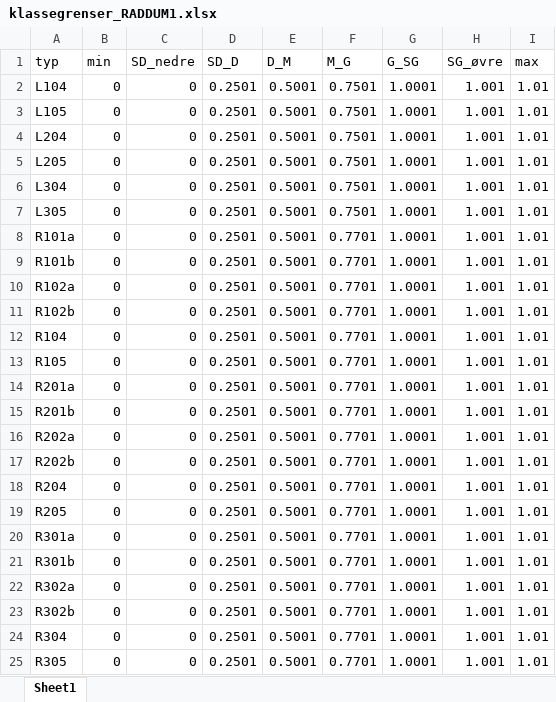
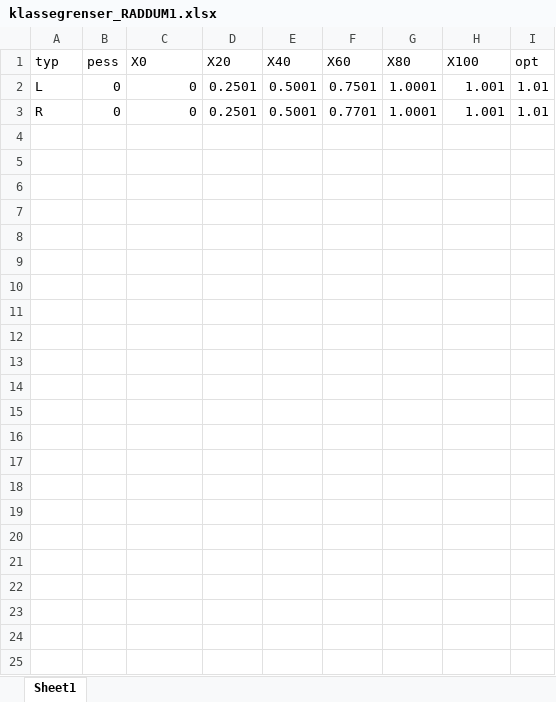
Before and after one commit to NINAnor/WFD2ECA, an Excel workbook: klassegr/klassegrenser_RADDUM1.xlsx, sheet Sheet1, drawn as a sheet; values as stored, in another font and other column widths than the file's, no borders; removed rows and columns are numbered as before the commit, all else as after; the diff names each change by its address in the sheet, - before the commit and + after, or states it on an @@ line.

```diff
--- a/klassegr/klassegrenser_RADDUM1.xlsx (sheet Sheet1)
+++ b/klassegr/klassegrenser_RADDUM1.xlsx (sheet Sheet1)
-B1: min
+B1: pess
-C1: SD_nedre
+C1: X0
-D1: SD_D
+D1: X20
-E1: D_M
+E1: X40
-F1: M_G
+F1: X60
-G1: G_SG
+G1: X80
-H1: SG_øvre
+H1: X100
-I1: max
+I1: opt
-A2 (typ): L104
+A2 (typ): L
-row 3: L105 | 0 | 0 | 0.2501 | 0.5001 | 0.7501 | 1.0001 | 1.001 | 1.01
-row 4: L204 | 0 | 0 | 0.2501 | 0.5001 | 0.7501 | 1.0001 | 1.001 | 1.01
-row 5: L205 | 0 | 0 | 0.2501 | 0.5001 | 0.7501 | 1.0001 | 1.001 | 1.01
-row 6: L304 | 0 | 0 | 0.2501 | 0.5001 | 0.7501 | 1.0001 | 1.001 | 1.01
-row 7: L305 | 0 | 0 | 0.2501 | 0.5001 | 0.7501 | 1.0001 | 1.001 | 1.01
-row 8: R101a | 0 | 0 | 0.2501 | 0.5001 | 0.7701 | 1.0001 | 1.001 | 1.01
-row 9: R101b | 0 | 0 | 0.2501 | 0.5001 | 0.7701 | 1.0001 | 1.001 | 1.01
-row 10: R102a | 0 | 0 | 0.2501 | 0.5001 | 0.7701 | 1.0001 | 1.001 | 1.01
-row 11: R102b | 0 | 0 | 0.2501 | 0.5001 | 0.7701 | 1.0001 | 1.001 | 1.01
-A3 (typ): R104
+A3 (typ): R
-row 13: R105 | 0 | 0 | 0.2501 | 0.5001 | 0.7701 | 1.0001 | 1.001 | 1.01
-row 14: R201a | 0 | 0 | 0.2501 | 0.5001 | 0.7701 | 1.0001 | 1.001 | 1.01
-row 15: R201b | 0 | 0 | 0.2501 | 0.5001 | 0.7701 | 1.0001 | 1.001 | 1.01
-row 16: R202a | 0 | 0 | 0.2501 | 0.5001 | 0.7701 | 1.0001 | 1.001 | 1.01
-row 17: R202b | 0 | 0 | 0.2501 | 0.5001 | 0.7701 | 1.0001 | 1.001 | 1.01
-row 18: R204 | 0 | 0 | 0.2501 | 0.5001 | 0.7701 | 1.0001 | 1.001 | 1.01
-row 19: R205 | 0 | 0 | 0.2501 | 0.5001 | 0.7701 | 1.0001 | 1.001 | 1.01
-row 20: R301a | 0 | 0 | 0.2501 | 0.5001 | 0.7701 | 1.0001 | 1.001 | 1.01
-row 21: R301b | 0 | 0 | 0.2501 | 0.5001 | 0.7701 | 1.0001 | 1.001 | 1.01
-row 22: R302a | 0 | 0 | 0.2501 | 0.5001 | 0.7701 | 1.0001 | 1.001 | 1.01
-row 23: R302b | 0 | 0 | 0.2501 | 0.5001 | 0.7701 | 1.0001 | 1.001 | 1.01
-row 24: R304 | 0 | 0 | 0.2501 | 0.5001 | 0.7701 | 1.0001 | 1.001 | 1.01
-row 25: R305 | 0 | 0 | 0.2501 | 0.5001 | 0.7701 | 1.0001 | 1.001 | 1.01
```
Also changed, not shown: klassegr/klassegrenser_ISI.xlsx, klassegr/klassegrenser_NQI1.xlsx, 16 other files.
